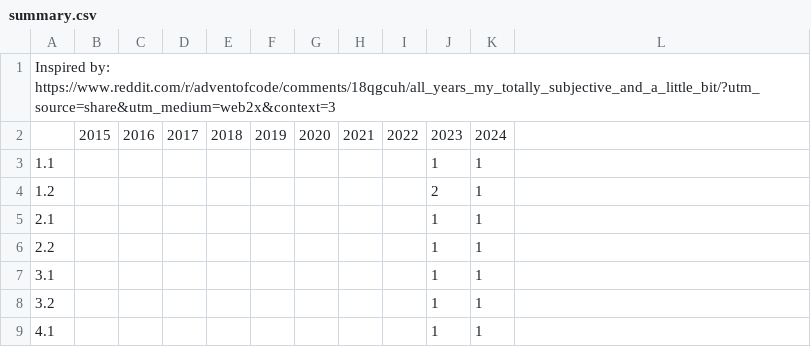
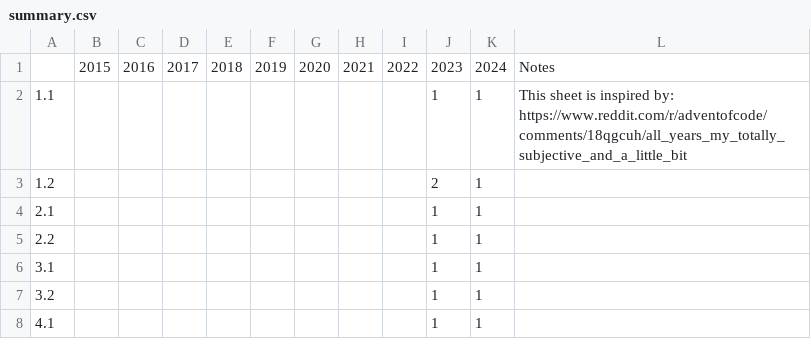
Before and after one commit to Anthei0774/Advent-of-Code, a CSV file: summary.csv, drawn as a sheet; only a part is shown; removed rows and columns are numbered as before the commit, all else as after; the diff names each change by its address in the sheet, - before the commit and + after, or states it on an @@ line.

Commit message:
changed structure of summary table

```diff
--- a/summary.csv
+++ b/summary.csv
-row 1: Inspired by: https://www.reddit.com/r/adventofcode/comments/18qgcuh/all_years_my_totally_subjective_and_a_little_bit/?utm_source=share&utm_medium=web2x&context=3
-L1: (empty)
+L1: Notes
-L2: (empty)
+L2: This sheet is inspired by: https://www.reddit.com/r/adventofcode/comments/18qgcuh/all_years_my_totally_subjective_and_a_little_bit
```
